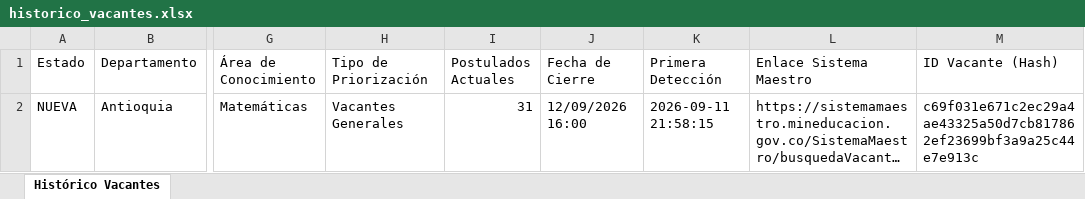
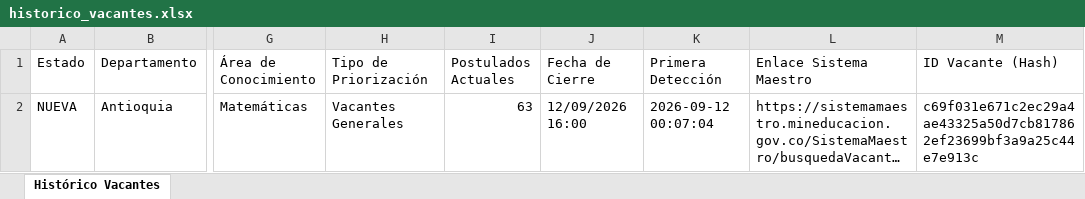
Before and after one commit to hdiaz59/sistemamaestro, an Excel workbook: data/exportaciones/historico_vacantes.xlsx, sheet Histórico Vacantes, drawn as a sheet; only a part is shown, gaps mark what is left out; long unchanged cells end in …; values as stored, in another font and other column widths than the file's, no borders; the diff names each change by its address in the sheet, - before the commit and + after, or states it on an @@ line.

```diff
--- a/data/exportaciones/historico_vacantes.xlsx (sheet Histórico Vacantes)
+++ b/data/exportaciones/historico_vacantes.xlsx (sheet Histórico Vacantes)
-I2 (Postulados Actuales): 31
+I2 (Postulados Actuales): 63
-K2 (Primera Detección): 2026-09-11 21:58:15
+K2 (Primera Detección): 2026-09-12 00:07:04
```
Also changed, not shown: data/exportaciones/vacantes_actuales.xlsx, data/exportaciones/vacantes_nuevas.xlsx, 3 other files.
